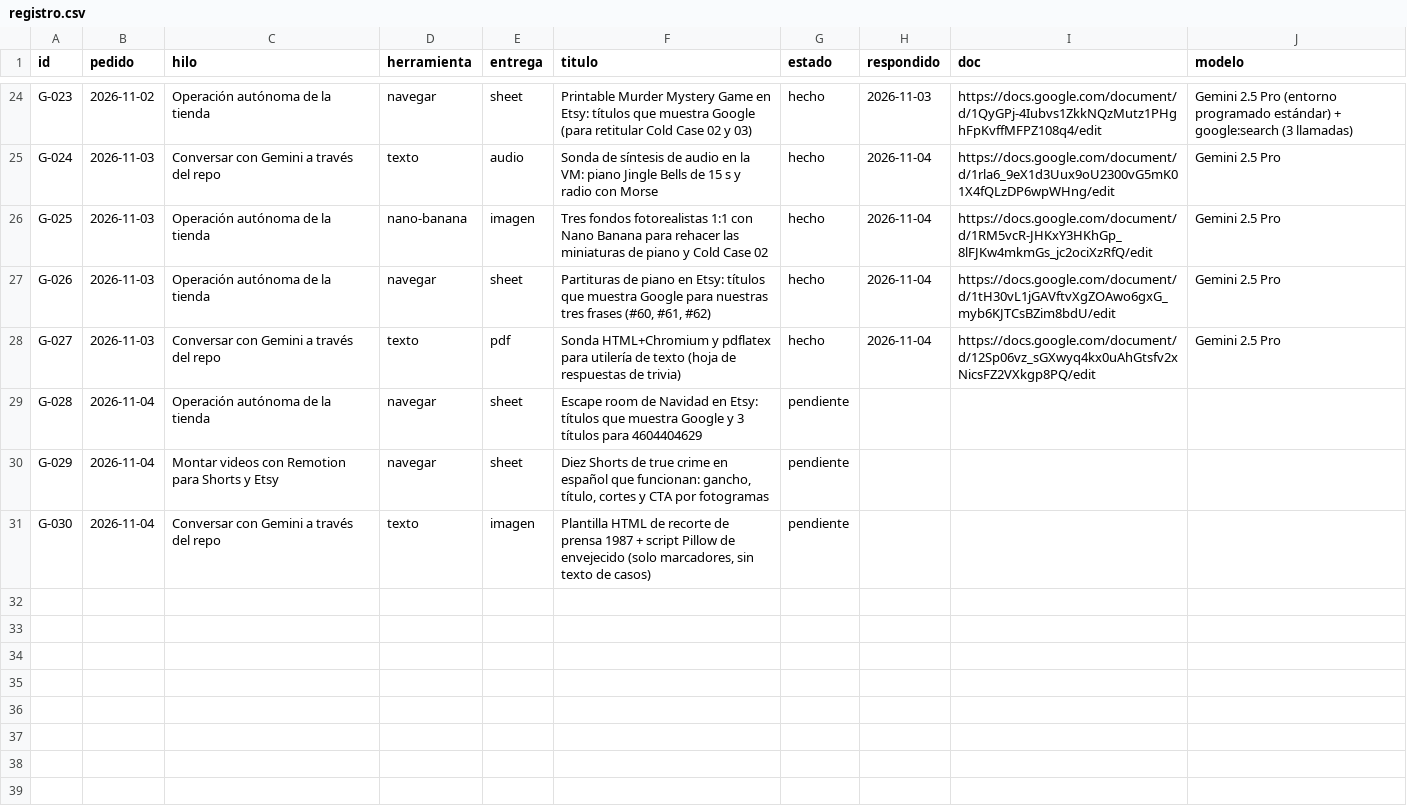
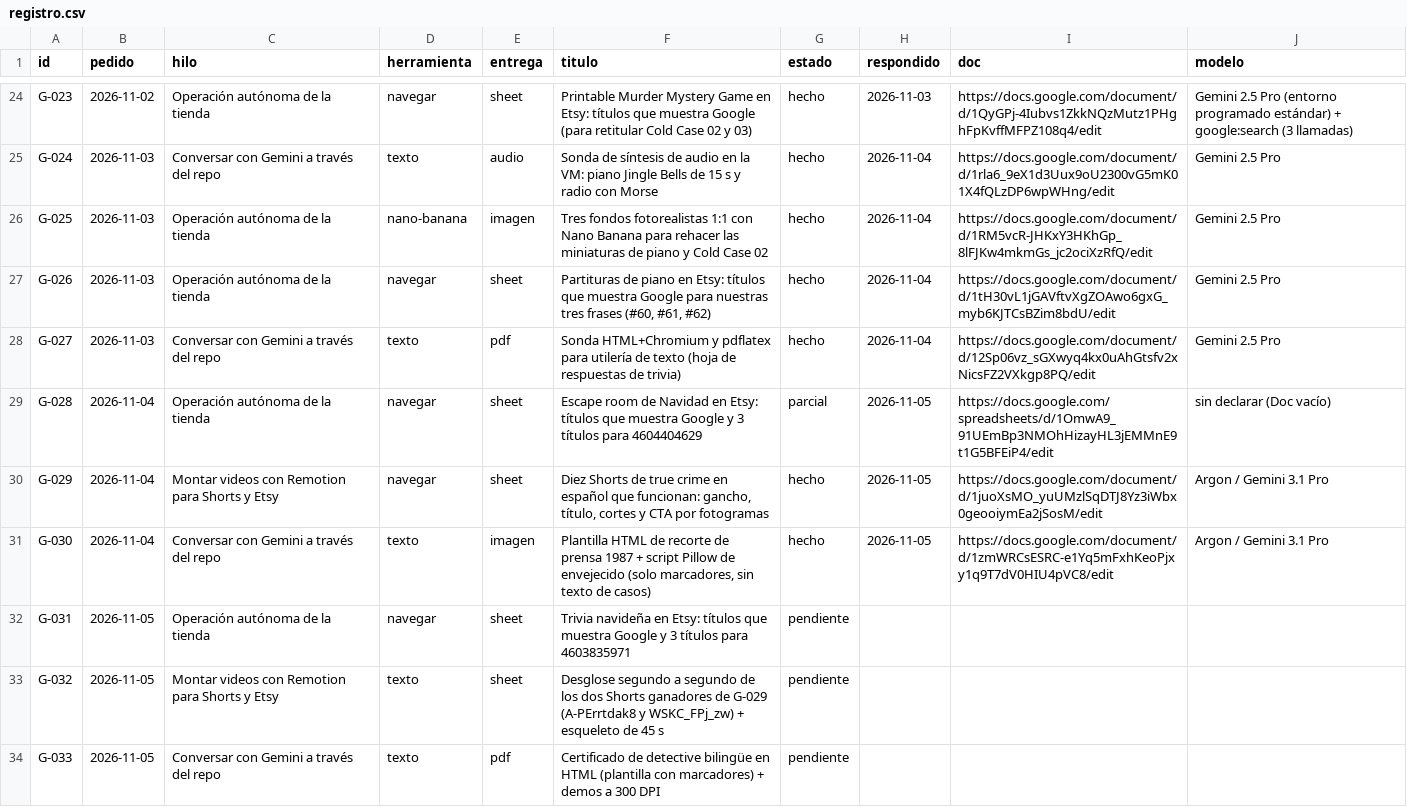
Before and after one commit to cdevidts/NLPAGE, a CSV file: gemini/registro.csv, drawn as a sheet; only a part is shown, gaps mark what is left out.

```diff
--- a/gemini/registro.csv
+++ b/gemini/registro.csv
@@ -28,4 +28,7 @@ G-026,2026-11-03,Operación autónoma de la tienda,navegar,sheet,"Partituras de
 G-027,2026-11-03,Conversar con Gemini a través del repo,texto,pdf,Sonda HTML+Chromium y pdflatex para utilería de texto (hoja de respuestas de trivia),hecho,2026-11-04,https://docs.google.com/document/d/12Sp06vz_sGXwyq4kx0uAhGtsfv2xNicsFZ2VXkgp8PQ/edit,Gemini 2.5 Pro
-G-028,2026-11-04,Operación autónoma de la tienda,navegar,sheet,Escape room de Navidad en Etsy: títulos que muestra Google y 3 títulos para 4604404629,pendiente,,,
-G-029,2026-11-04,Montar videos con Remotion para Shorts y Etsy,navegar,sheet,"Diez Shorts de true crime en español que funcionan: gancho, título, cortes y CTA por fotogramas",pendiente,,,
-G-030,2026-11-04,Conversar con Gemini a través del repo,texto,imagen,"Plantilla HTML de recorte de prensa 1987 + script Pillow de envejecido (solo marcadores, sin texto de casos)",pendiente,,,
+G-028,2026-11-04,Operación autónoma de la tienda,navegar,sheet,Escape room de Navidad en Etsy: títulos que muestra Google y 3 títulos para 4604404629,parcial,2026-11-05,https://docs.google.com/spreadsheets/d/1OmwA9_91UEmBp3NMOhHizayHL3jEMMnE9t1G5BFEiP4/edit,sin declarar (Doc vacío)
+G-029,2026-11-04,Montar videos con Remotion para Shorts y Etsy,navegar,sheet,"Diez Shorts de true crime en español que funcionan: gancho, título, cortes y CTA por fotogramas",hecho,2026-11-05,https://docs.google.com/document/d/1juoXsMO_yuUMzlSqDTJ8Yz3iWbx0geooiymEa2jSosM/edit,Argon / Gemini 3.1 Pro
+G-030,2026-11-04,Conversar con Gemini a través del repo,texto,imagen,"Plantilla HTML de recorte de prensa 1987 + script Pillow de envejecido (solo marcadores, sin texto de casos)",hecho,2026-11-05,https://docs.google.com/document/d/1zmWRCsESRC-e1Yq5mFxhKeoPjxy1q9T7dV0HIU4pVC8/edit,Argon / Gemini 3.1 Pro
+G-031,2026-11-05,Operación autónoma de la tienda,navegar,sheet,Trivia navideña en Etsy: títulos que muestra Google y 3 títulos para 4603835971,pendiente,,,
+G-032,2026-11-05,Montar videos con Remotion para Shorts y Etsy,texto,sheet,Desglose segundo a segundo de los dos Shorts ganadores de G-029 (A-PErrtdak8 y WSKC_FPj_zw) + esqueleto de 45 s,pendiente,,,
+G-033,2026-11-05,Conversar con Gemini a través del repo,texto,pdf,Certificado de detective bilingüe en HTML (plantilla con marcadores) + demos a 300 DPI,pendiente,,,
```
Also changed, not shown: 16 other files.
